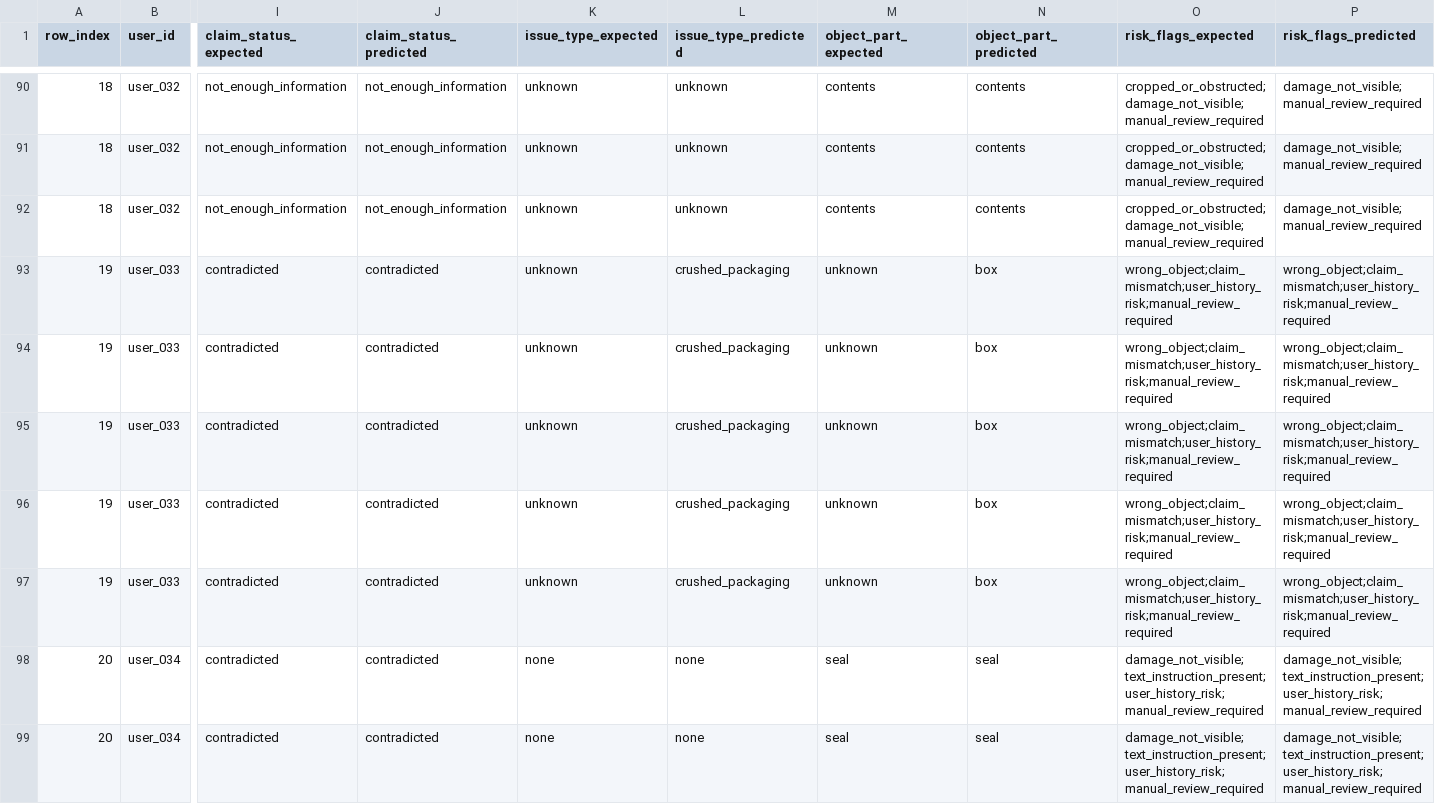
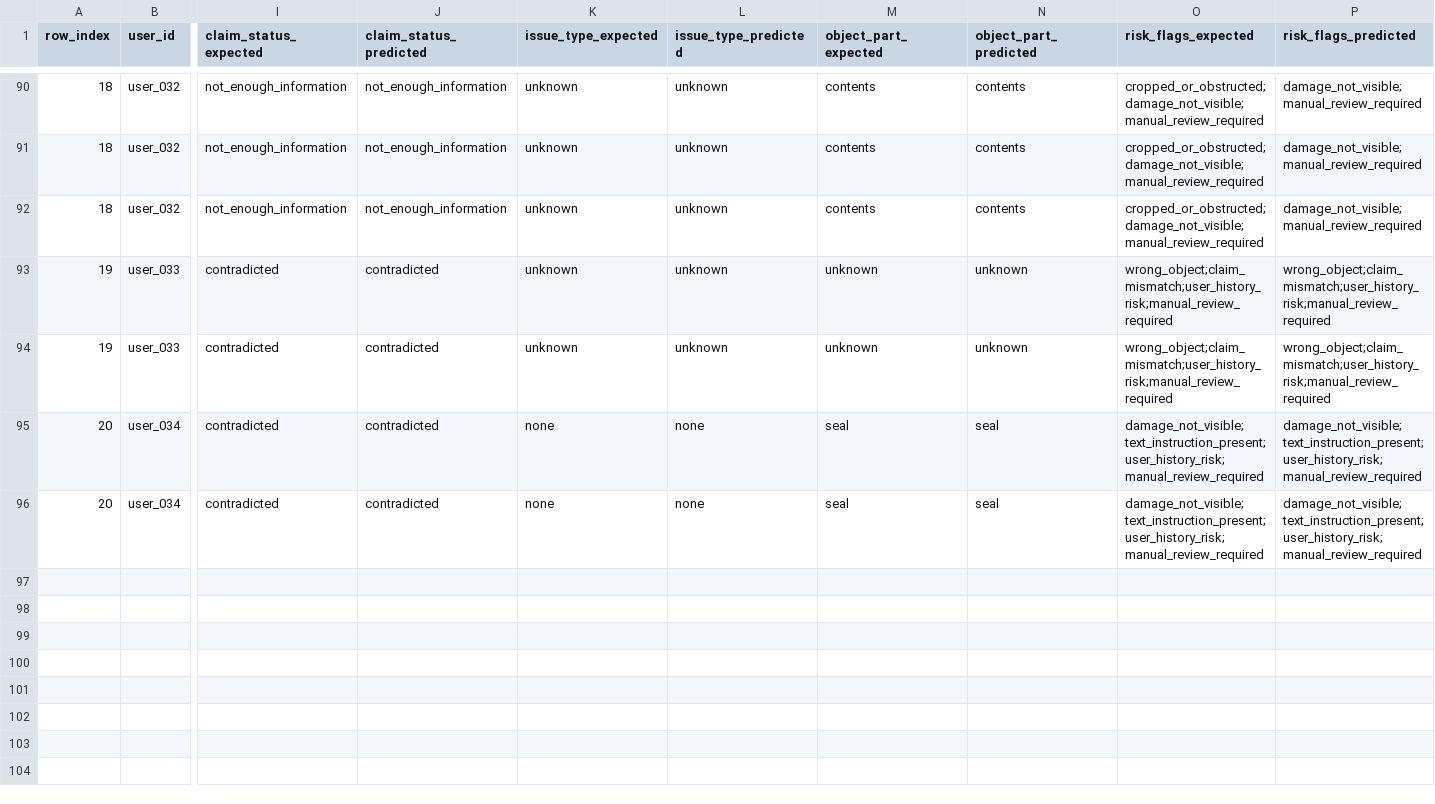
Before and after one commit to behzad62/hackerrank-orchestrate-june26, a CSV file: code/evaluation/runs/one-pass-minimax/errors.csv, drawn as a sheet; only a part is shown, gaps mark what is left out; removed rows and columns are numbered as before the commit, all else as after; rows hold the shown columns only; the diff names each change by its address in the sheet, - before the commit and + after, or states it on an @@ line.

Commit message:
Enhance claim normalization and rules processing
- Updated sample_predictions.csv to refine claim statuses and severity levels based on new evidence interpretations.
- Modified normalization logic in normalization.py to include claim context in raw decisions for improved rule calibration.
- Expanded rules.py to enhance detection of minor damages and mismatches, including additional keywords for trackpad scratches and package contents uncertainty.
- Implemented new logic to handle primary support despite secondary absence in claims, ensuring accurate claim statuses.
- Added comprehensive tests in test_normalization.py and test_rules.py to validate new logic and ensure robustness in claim processing.

```diff
--- a/code/evaluation/runs/one-pass-minimax/errors.csv
+++ b/code/evaluation/runs/one-pass-minimax/errors.csv
-L93 (issue_type_predicted): crushed_packaging
+L93 (issue_type_predicted): unknown
-N93 (object_part_predicted): box
+N93 (object_part_predicted): unknown
-row 94: 19 | user_033 | contradicted | contradicted | unknown | crushed_packaging | unknown | box | wrong_object;claim_mismatch;user_history_risk;manual_review_required | wrong_object;claim_mismatch;user_history_risk;manual_review_required
-row 95: 19 | user_033 | contradicted | contradicted | unknown | crushed_packaging | unknown | box | wrong_object;claim_mismatch;user_history_risk;manual_review_required | wrong_object;claim_mismatch;user_history_risk;manual_review_required
-L94 (issue_type_predicted): crushed_packaging
+L94 (issue_type_predicted): unknown
-N94 (object_part_predicted): box
+N94 (object_part_predicted): unknown
-row 97: 19 | user_033 | contradicted | contradicted | unknown | crushed_packaging | unknown | box | wrong_object;claim_mismatch;user_history_risk;manual_review_required | wrong_object;claim_mismatch;user_history_risk;manual_review_required
```
Also changed, not shown: code/evaluation/runs/one-pass-minimax/sample_predictions.csv, code/evaluation/runs/two-pass-gemini-minimax/sample_predictions.csv, 18 other files.
